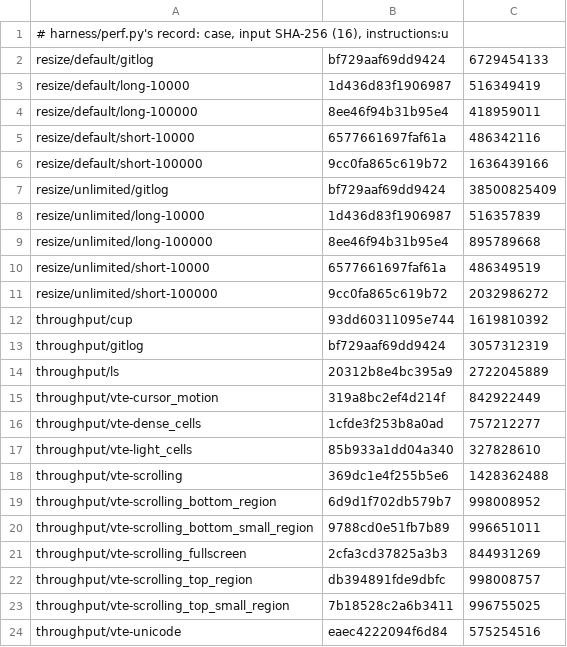
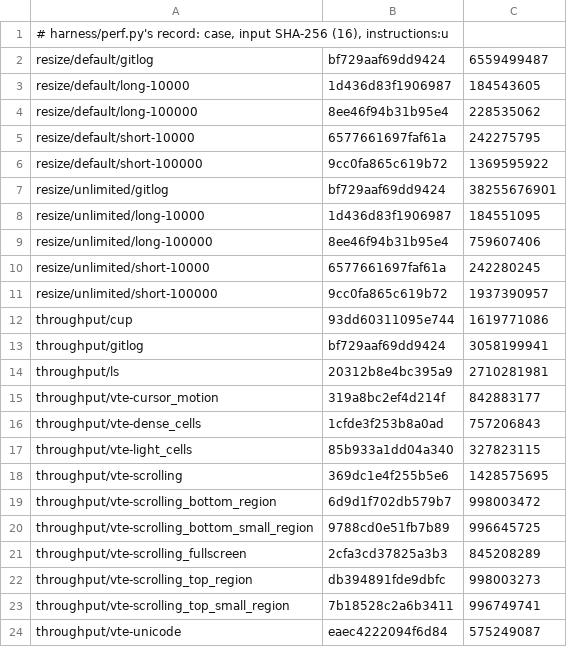
Before and after one commit to gilramir/puritty, a TSV file: corpus/perf/baseline.tsv, drawn as a sheet.

```diff
--- a/corpus/perf/baseline.tsv
+++ b/corpus/perf/baseline.tsv
@@ -1,24 +1,24 @@
 # harness/perf.py's record: case, input SHA-256 (16), instructions:u
-resize/default/gitlog	bf729aaf69dd9424	6729454133
-resize/default/long-10000	1d436d83f1906987	516349419
-resize/default/long-100000	8ee46f94b31b95e4	418959011
-resize/default/short-10000	6577661697faf61a	486342116
-resize/default/short-100000	9cc0fa865c619b72	1636439166
-resize/unlimited/gitlog	bf729aaf69dd9424	38500825409
-resize/unlimited/long-10000	1d436d83f1906987	516357839
-resize/unlimited/long-100000	8ee46f94b31b95e4	895789668
-resize/unlimited/short-10000	6577661697faf61a	486349519
-resize/unlimited/short-100000	9cc0fa865c619b72	2032986272
-throughput/cup	93dd60311095e744	1619810392
-throughput/gitlog	bf729aaf69dd9424	3057312319
-throughput/ls	20312b8e4bc395a9	2722045889
-throughput/vte-cursor_motion	319a8bc2ef4d214f	842922449
-throughput/vte-dense_cells	1cfde3f253b8a0ad	757212277
-throughput/vte-light_cells	85b933a1dd04a340	327828610
-throughput/vte-scrolling	369dc1e4f255b5e6	1428362488
-throughput/vte-scrolling_bottom_region	6d9d1f702db579b7	998008952
-throughput/vte-scrolling_bottom_small_region	9788cd0e51fb7b89	996651011
-throughput/vte-scrolling_fullscreen	2cfa3cd37825a3b3	844931269
-throughput/vte-scrolling_top_region	db394891fde9dbfc	998008757
-throughput/vte-scrolling_top_small_region	7b18528c2a6b3411	996755025
-throughput/vte-unicode	eaec4222094f6d84	575254516
+resize/default/gitlog	bf729aaf69dd9424	6559499487
+resize/default/long-10000	1d436d83f1906987	184543605
+resize/default/long-100000	8ee46f94b31b95e4	228535062
+resize/default/short-10000	6577661697faf61a	242275795
+resize/default/short-100000	9cc0fa865c619b72	1369595922
+resize/unlimited/gitlog	bf729aaf69dd9424	38255676901
+resize/unlimited/long-10000	1d436d83f1906987	184551095
+resize/unlimited/long-100000	8ee46f94b31b95e4	759607406
+resize/unlimited/short-10000	6577661697faf61a	242280245
+resize/unlimited/short-100000	9cc0fa865c619b72	1937390957
+throughput/cup	93dd60311095e744	1619771086
+throughput/gitlog	bf729aaf69dd9424	3058199941
+throughput/ls	20312b8e4bc395a9	2710281981
+throughput/vte-cursor_motion	319a8bc2ef4d214f	842883177
+throughput/vte-dense_cells	1cfde3f253b8a0ad	757206843
+throughput/vte-light_cells	85b933a1dd04a340	327823115
+throughput/vte-scrolling	369dc1e4f255b5e6	1428575695
+throughput/vte-scrolling_bottom_region	6d9d1f702db579b7	998003472
+throughput/vte-scrolling_bottom_small_region	9788cd0e51fb7b89	996645725
+throughput/vte-scrolling_fullscreen	2cfa3cd37825a3b3	845208289
+throughput/vte-scrolling_top_region	db394891fde9dbfc	998003273
+throughput/vte-scrolling_top_small_region	7b18528c2a6b3411	996749741
+throughput/vte-unicode	eaec4222094f6d84	575249087
```
Also changed, not shown: corpus/fuzz/diff-runs.tsv, 3 other files.
